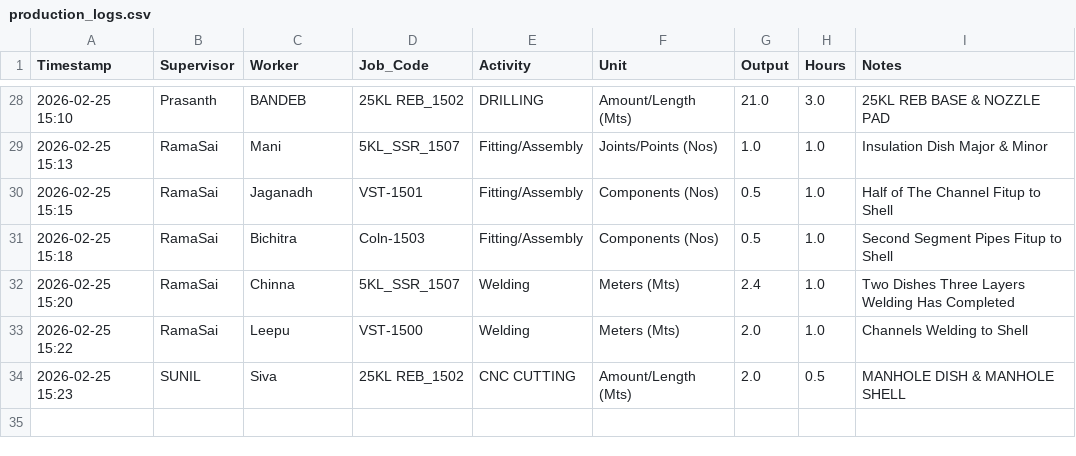
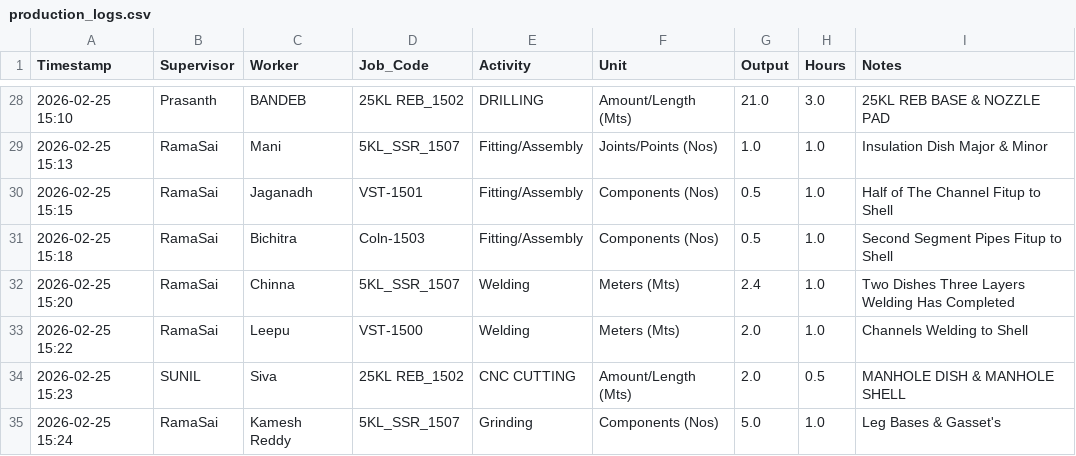
Before and after one commit to Bgenggadmin/shopfloor-monitor, a CSV file: production_logs.csv, drawn as a sheet; only a part is shown, gaps mark what is left out; the diff names each change by its address in the sheet, - before the commit and + after, or states it on an @@ line.

Commit message:
Prod Sync 2026-02-25 15:24:44.231919+05:30

```diff
--- a/production_logs.csv
+++ b/production_logs.csv
+row 35: 2026-02-25 15:24 | RamaSai | Kamesh Reddy | 5KL_SSR_1507 | Grinding | Components (Nos) | 5.0 | 1.0 | Leg Bases & Gasset's
```
